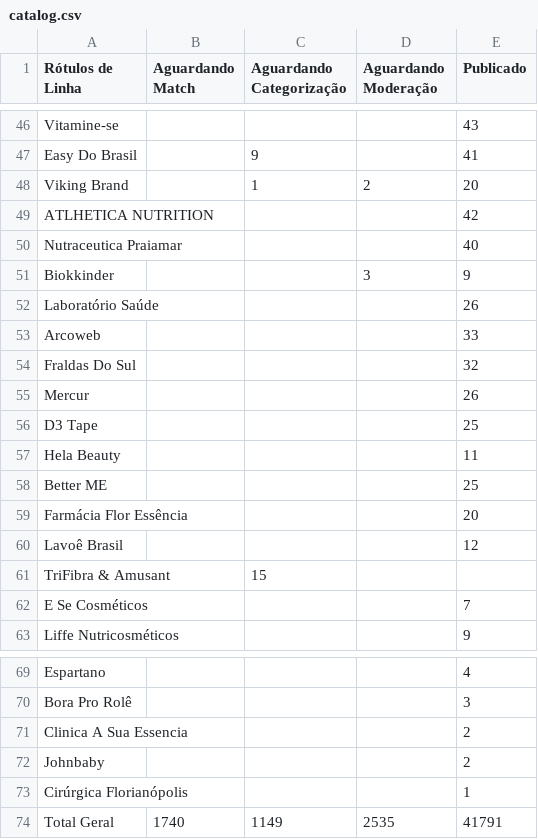
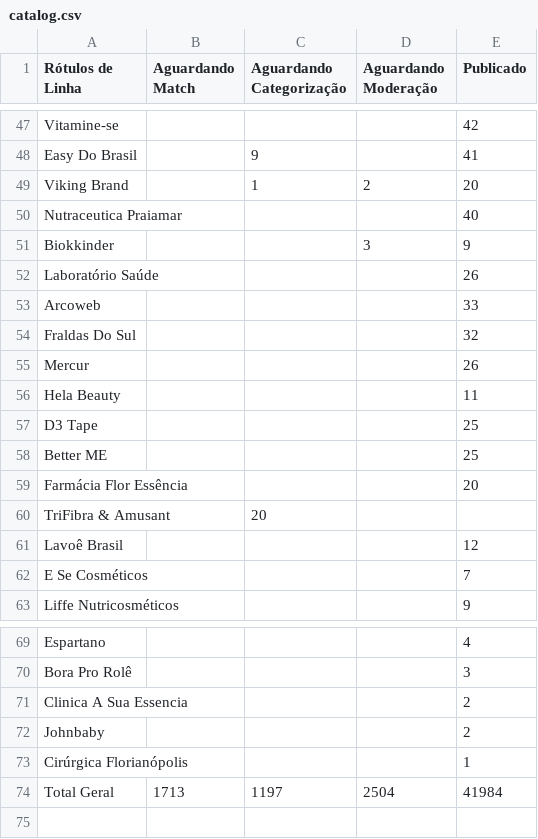
Before and after one commit to panvelinfinita/csv, a CSV file: catalog.csv, drawn as a sheet; only a part is shown, gaps mark what is left out; removed rows and columns are numbered as before the commit, all else as after; the diff covers the shown part only; the diff names each change by its address in the sheet, - before the commit and + after, or states it on an @@ line.

```diff
--- a/catalog.csv
+++ b/catalog.csv
-E47 (Publicado): 43
+E47 (Publicado): 42
-row 49: ATLHETICA NUTRITION |  |  |  | 42
@@ row 57 moved to row 56: Hela Beauty @@
+row 60: TriFibra & Amusant |  | 20
-row 61: TriFibra & Amusant |  | 15
-B74 (Aguardando Match): 1740
+B74 (Aguardando Match): 1713
-C74 (Aguardando Categorização): 1149
+C74 (Aguardando Categorização): 1197
-D74 (Aguardando Moderação): 2535
+D74 (Aguardando Moderação): 2504
-E74 (Publicado): 41791
+E74 (Publicado): 41984
```
Also changed, not shown: 8 added rows, 7 removed rows, 1 moved row and 40 edited cells elsewhere in this file.
